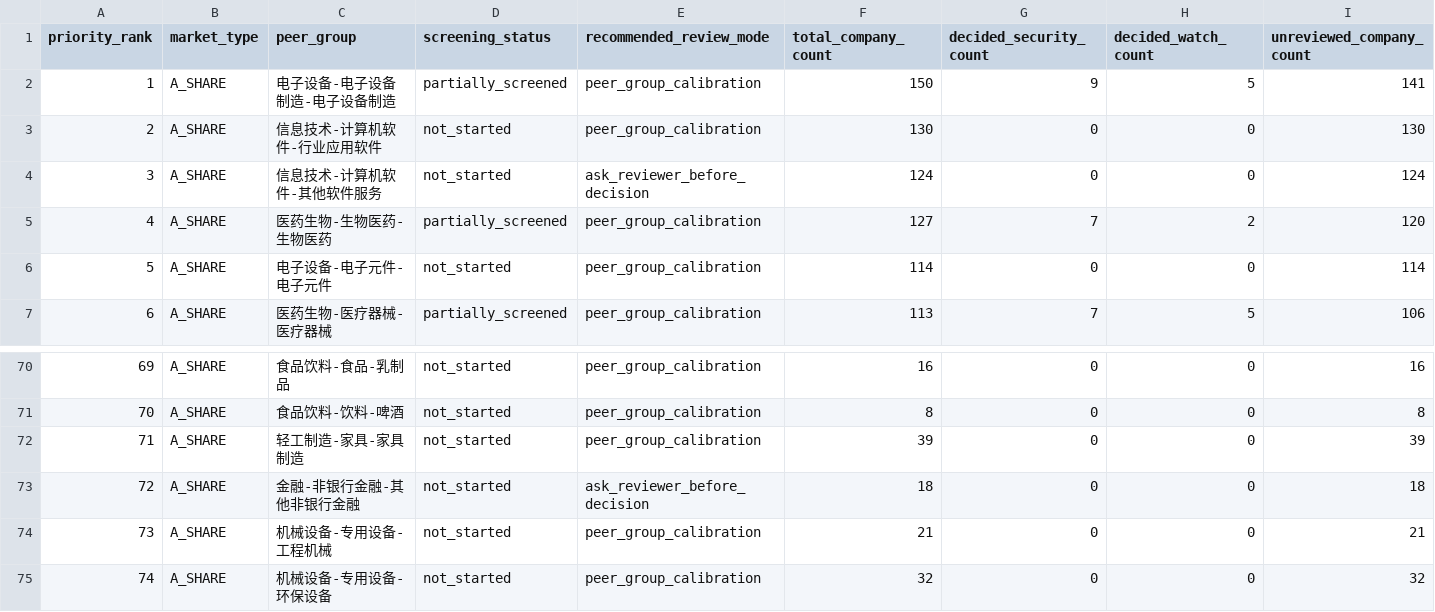
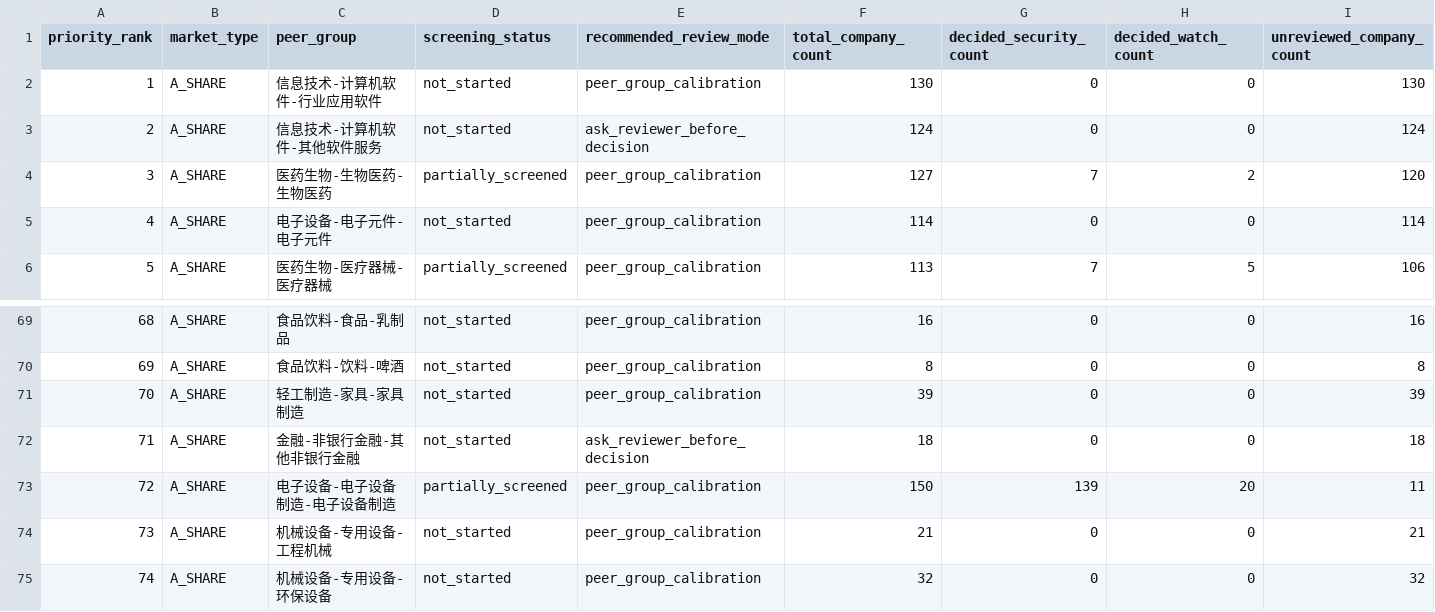
Before and after one commit to wylflc/AShareQuant, a CSV file: data/interim/a_share_peer_group_screening_queue.csv, drawn as a sheet; only a part is shown, gaps mark what is left out; removed rows and columns are numbered as before the commit, all else as after; rows hold the shown columns only; the diff names each change by its address in the sheet, - before the commit and + after, or states it on an @@ line.

Commit message:
Review A-share electronic equipment manufacturing peers

```diff
--- a/data/interim/a_share_peer_group_screening_queue.csv
+++ b/data/interim/a_share_peer_group_screening_queue.csv
-row 2: 1 | A_SHARE | 电子设备-电子设备制造-电子设备制造 | partially_screened | peer_group_calibration | 150 | 9 | 5 | 141
@@ column A (priority_rank) renumbered between rows 2 and 72 @@
+row 73: 72 | A_SHARE | 电子设备-电子设备制造-电子设备制造 | partially_screened | peer_group_calibration | 150 | 139 | 20 | 11
```
Also changed, not shown: 5 other files.
